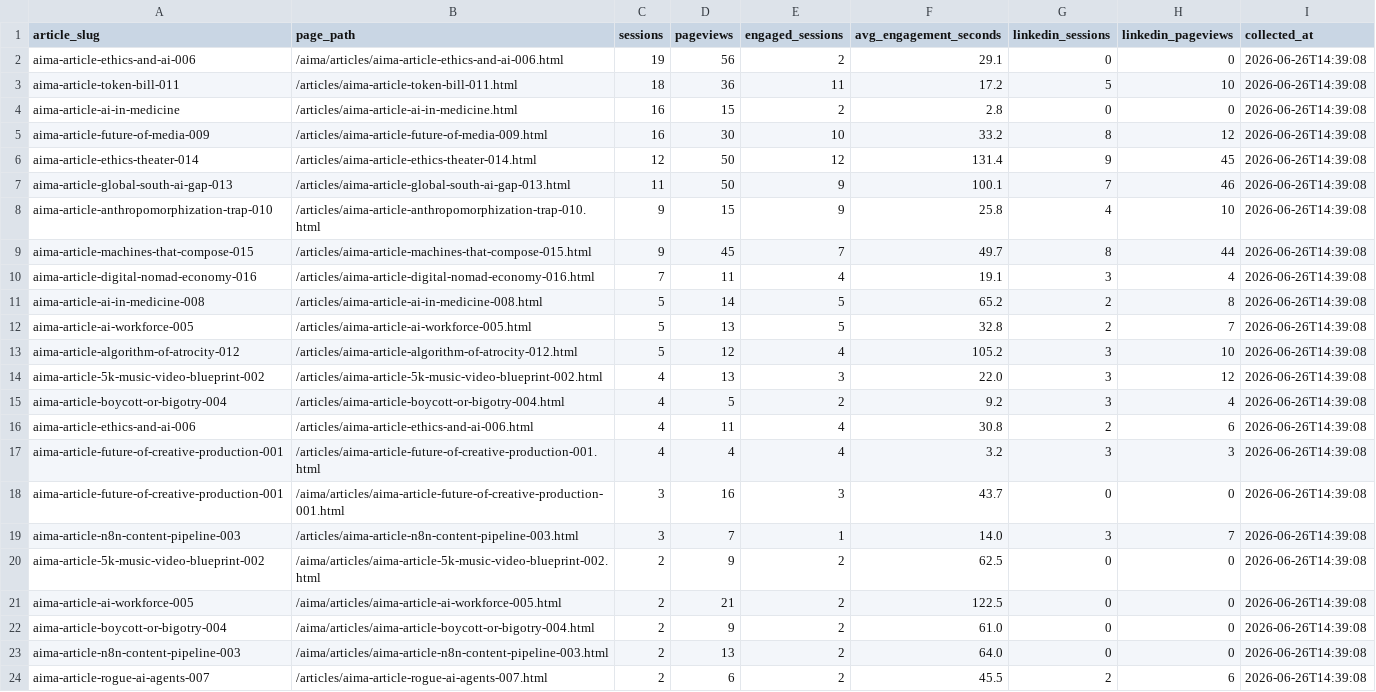
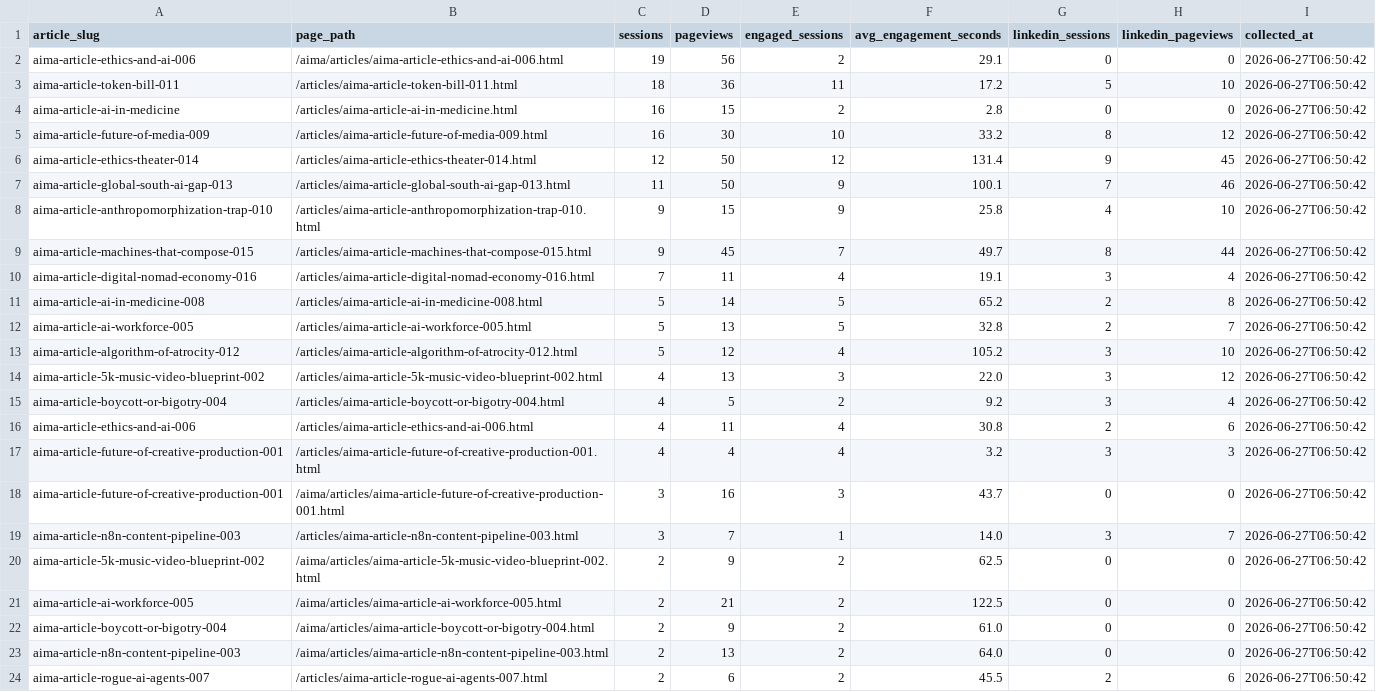
Before and after one commit to joselitosering/aima, a CSV file: linkedin_pipeline/ga4_traffic.csv, drawn as a sheet; the diff names each change by its address in the sheet, - before the commit and + after, or states it on an @@ line.

Commit message:
data: update GA4 traffic

```diff
--- a/linkedin_pipeline/ga4_traffic.csv
+++ b/linkedin_pipeline/ga4_traffic.csv
-I2:I24 (collected_at): 2026-06-26T14:39:08
+I2:I24 (collected_at): 2026-06-27T06:50:42
```
